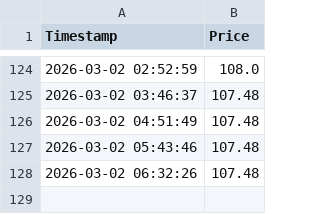
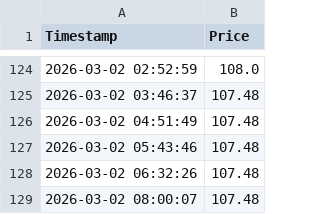
Before and after one commit to ssbhide/ticket-scraper, a CSV file: ticket_prices.csv, drawn as a sheet; only a part is shown, gaps mark what is left out; the diff names each change by its address in the sheet, - before the commit and + after, or states it on an @@ line.

```diff
--- a/ticket_prices.csv
+++ b/ticket_prices.csv
+row 129: 2026-03-02 08:00:07 | 107.48
```
Also changed, not shown: 1 other file.
